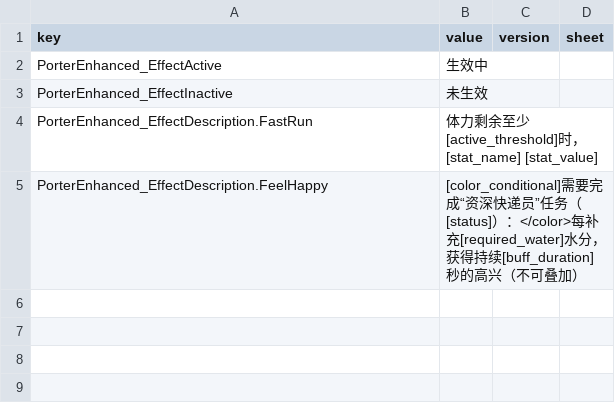
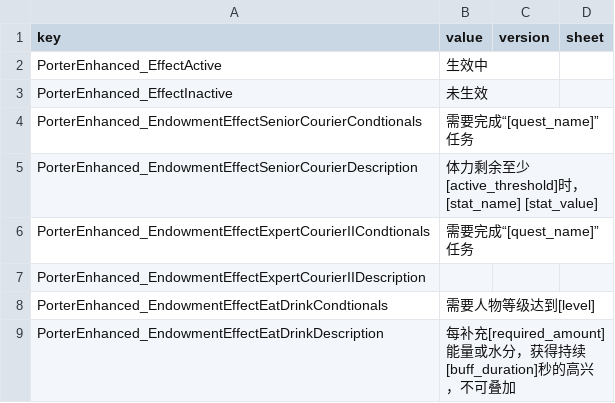
Before and after one commit to zhu-rengong/duckov-mod-porterenhanced, a CSV file: Content/TextFiles/ChineseSimplified.csv, drawn as a sheet.

```diff
--- a/Content/TextFiles/ChineseSimplified.csv
+++ b/Content/TextFiles/ChineseSimplified.csv
@@ -3,3 +3,7 @@ PorterEnhanced_EffectActive,生效中,,
 PorterEnhanced_EffectInactive,未生效,,
-PorterEnhanced_EffectDescription.FastRun,体力剩余至少[active_threshold]时，[stat_name] [stat_value],,
-PorterEnhanced_EffectDescription.FeelHappy,[color_conditional]需要完成“资深快递员”任务（[status]）：</color>每补充[required_water]水分，获得持续[buff_duration]秒的高兴（不可叠加）,,
+PorterEnhanced_EndowmentEffectSeniorCourierCondtionals,需要完成“[quest_name]”任务,,
+PorterEnhanced_EndowmentEffectSeniorCourierDescription,体力剩余至少[active_threshold]时，[stat_name] [stat_value],,
+PorterEnhanced_EndowmentEffectExpertCourierIICondtionals,需要完成“[quest_name]”任务,,
+PorterEnhanced_EndowmentEffectExpertCourierIIDescription,,,
+PorterEnhanced_EndowmentEffectEatDrinkCondtionals,需要人物等级达到[level],,
+PorterEnhanced_EndowmentEffectEatDrinkDescription,每补充[required_amount]能量或水分，获得持续[buff_duration]秒的高兴，不可叠加,,
```
Also changed, not shown: Content/TextFiles/English.csv, 6 other files.
